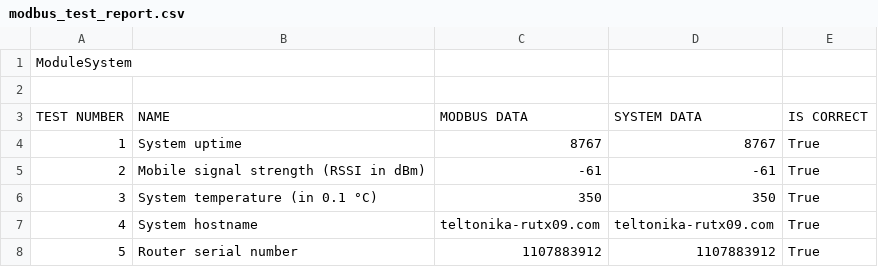
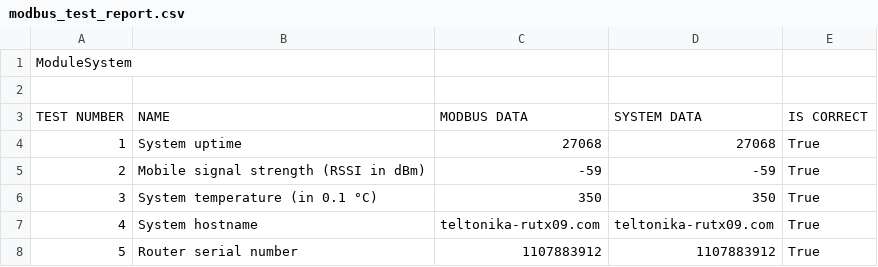
Before and after one commit to KarolisBanikonis/ModbusTest, a CSV file: Reports/modbus_test_report.csv, drawn as a sheet; only a part is shown; the diff covers the shown part only.

```diff
--- a/Reports/modbus_test_report.csv
+++ b/Reports/modbus_test_report.csv
@@ -3,4 +3,4 @@ ModuleSystem
 TEST NUMBER,NAME,MODBUS DATA,SYSTEM DATA,IS CORRECT
-1,System uptime,8767,8767,True
-2,Mobile signal strength (RSSI in dBm),-61,-61,True
+1,System uptime,27068,27068,True
+2,Mobile signal strength (RSSI in dBm),-59,-59,True
 3,System temperature (in 0.1 °C),350,350,True
```
Also changed, not shown: 1 added row, 1 removed row and 28 edited cells elsewhere in this file, 6 other files.
